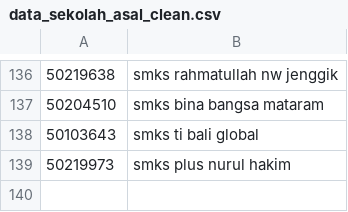
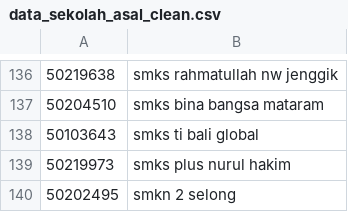
Before and after one commit to nek0byte/info-mahasiswa, a CSV file: data/data_sekolah_asal_clean.csv, drawn as a sheet; only a part is shown, gaps mark what is left out; the diff names each change by its address in the sheet, - before the commit and + after, or states it on an @@ line.

Commit message:
add more data

```diff
--- a/data/data_sekolah_asal_clean.csv
+++ b/data/data_sekolah_asal_clean.csv
+row 140: 50202495 | smkn 2 selong
```
Also changed, not shown: 5 other files.
